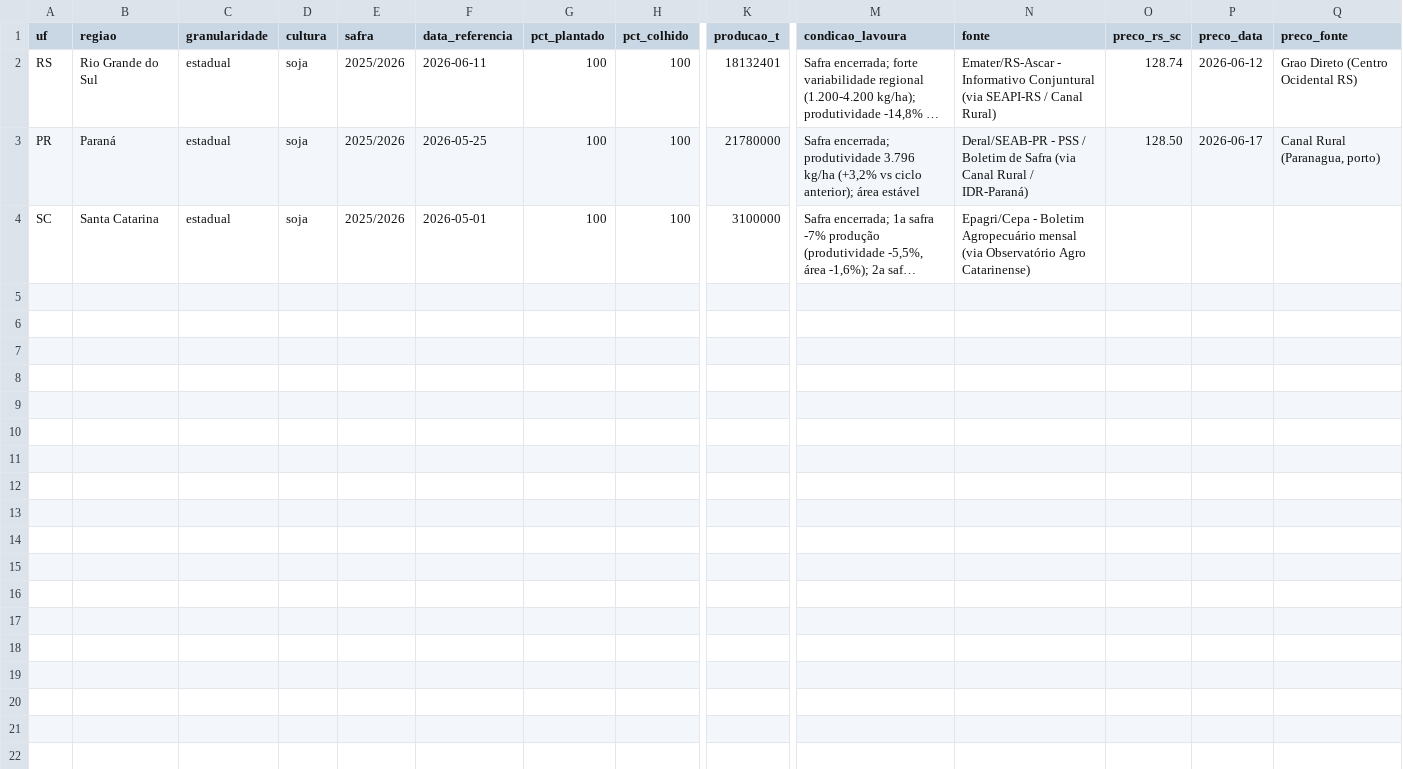
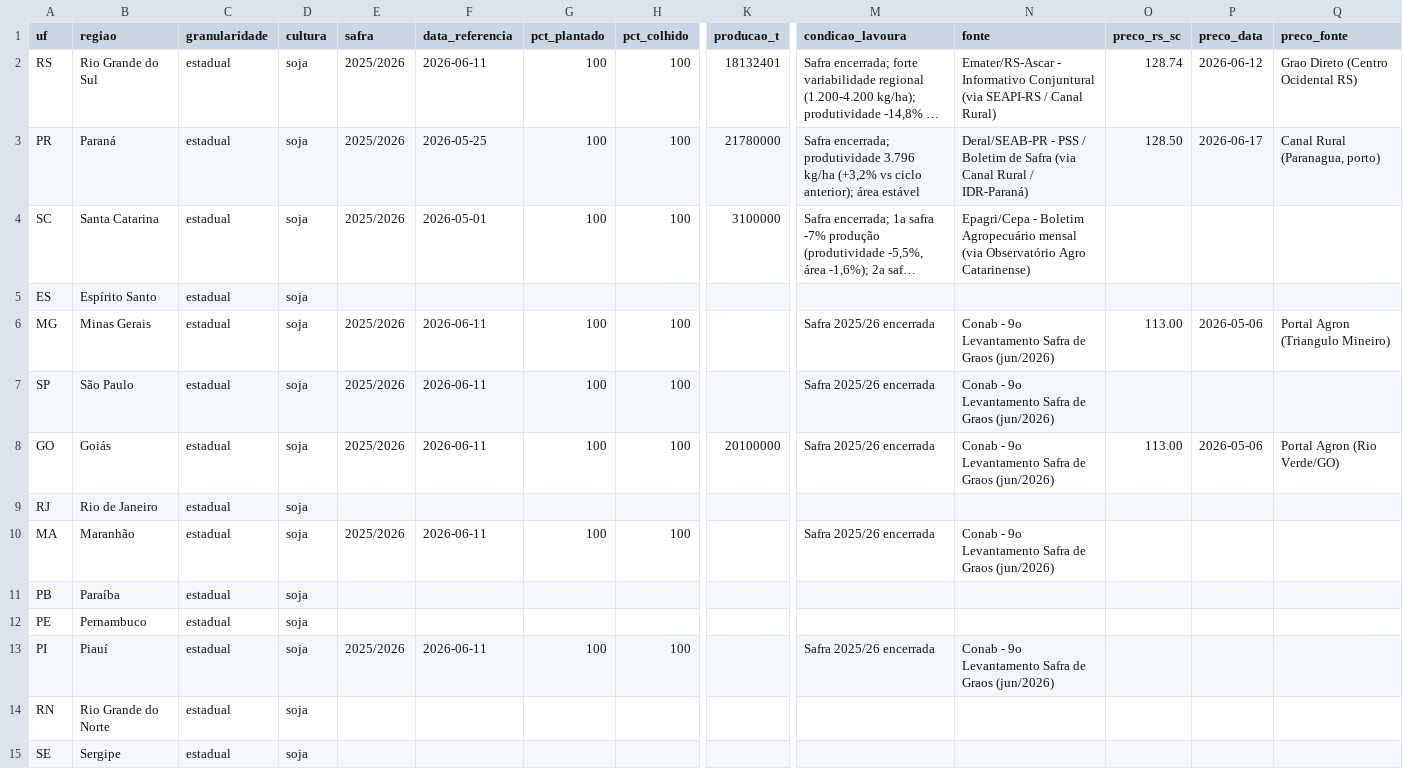
Before and after one commit to pvizioli/boletim-agro, a CSV file: data/colheita/colheita.csv, drawn as a sheet; only a part is shown, gaps mark what is left out; long unchanged cells end in …; rows hold the shown columns only; the diff covers the shown part only; the diff names each change by its address in the sheet, - before the commit and + after, or states it on an @@ line.

Commit message:
colheita: popula todas as 24 UFs (RSSO/PRSC reais + CERO/CESO/CERL Conab 9o lev + precos)

```diff
--- a/data/colheita/colheita.csv
+++ b/data/colheita/colheita.csv
+row 5: ES | Espírito Santo | estadual | soja
+row 6: MG | Minas Gerais | estadual | soja | 2025/2026 | 2026-06-11 | 100 | 100 |  | Safra 2025/26 encerrada | Conab - 9o Levantamento Safra de Graos (jun/2026) | 113.00 | 2026-05-06 | Portal Agron (Triangulo Mineiro)
+row 7: SP | São Paulo | estadual | soja | 2025/2026 | 2026-06-11 | 100 | 100 |  | Safra 2025/26 encerrada | Conab - 9o Levantamento Safra de Graos (jun/2026)
+row 8: GO | Goiás | estadual | soja | 2025/2026 | 2026-06-11 | 100 | 100 | 20100000 | Safra 2025/26 encerrada | Conab - 9o Levantamento Safra de Graos (jun/2026) | 113.00 | 2026-05-06 | Portal Agron (Rio Verde/GO)
+row 9: RJ | Rio de Janeiro | estadual | soja
+row 10: MA | Maranhão | estadual | soja | 2025/2026 | 2026-06-11 | 100 | 100 |  | Safra 2025/26 encerrada | Conab - 9o Levantamento Safra de Graos (jun/2026)
+row 11: PB | Paraíba | estadual | soja
+row 12: PE | Pernambuco | estadual | soja
+row 13: PI | Piauí | estadual | soja | 2025/2026 | 2026-06-11 | 100 | 100 |  | Safra 2025/26 encerrada | Conab - 9o Levantamento Safra de Graos (jun/2026)
+row 14: RN | Rio Grande do Norte | estadual | soja
+row 15: SE | Sergipe | estadual | soja
```
Also changed, not shown: 10 added rows elsewhere in this file.
